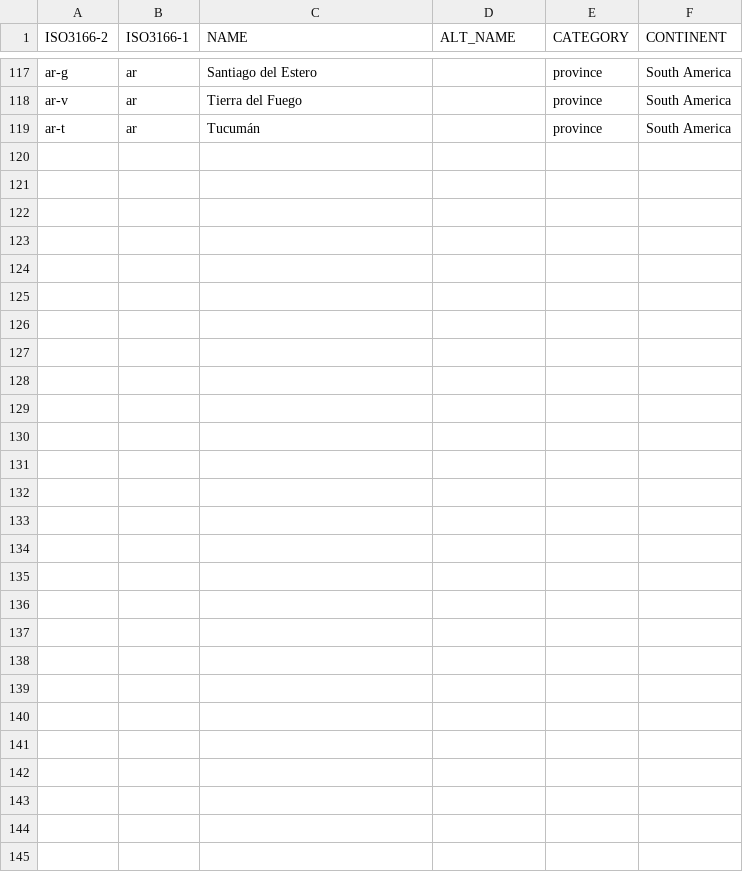
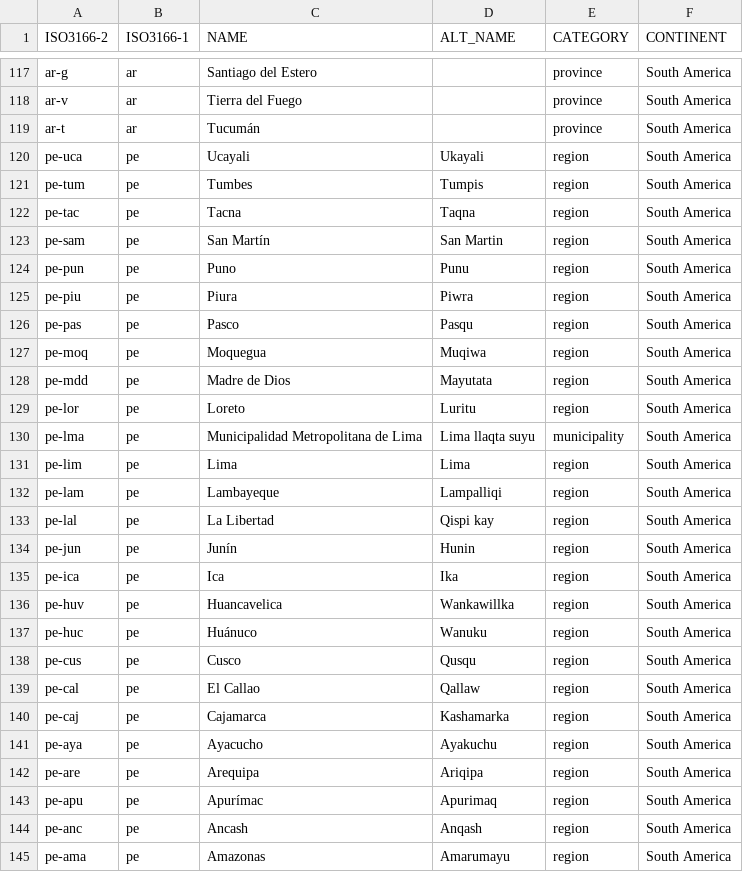
Before and after one commit to Salimgeo/state-shapes, a CSV file: join.csv, drawn as a sheet; only a part is shown, gaps mark what is left out; the diff covers the shown part only; the diff names each change by its address in the sheet, - before the commit and + after, or states it on an @@ line.

```diff
--- a/join.csv
+++ b/join.csv
+row 120: pe-uca | pe | Ucayali | Ukayali | region | South America
+row 121: pe-tum | pe | Tumbes | Tumpis | region | South America
+row 122: pe-tac | pe | Tacna | Taqna | region | South America
+row 123: pe-sam | pe | San Martín | San Martin | region | South America
+row 124: pe-pun | pe | Puno | Punu | region | South America
+row 125: pe-piu | pe | Piura | Piwra | region | South America
+row 126: pe-pas | pe | Pasco | Pasqu | region | South America
+row 127: pe-moq | pe | Moquegua | Muqiwa | region | South America
+row 128: pe-mdd | pe | Madre de Dios | Mayutata | region | South America
+row 129: pe-lor | pe | Loreto | Luritu | region | South America
+row 130: pe-lma | pe | Municipalidad Metropolitana de Lima | Lima llaqta suyu | municipality | South America
+row 131: pe-lim | pe | Lima | Lima | region | South America
+row 132: pe-lam | pe | Lambayeque | Lampalliqi | region | South America
+row 133: pe-lal | pe | La Libertad | Qispi kay | region | South America
+row 134: pe-jun | pe | Junín | Hunin | region | South America
+row 135: pe-ica | pe | Ica | Ika | region | South America
+row 136: pe-huv | pe | Huancavelica | Wankawillka | region | South America
+row 137: pe-huc | pe | Huánuco | Wanuku | region | South America
+row 138: pe-cus | pe | Cusco | Qusqu | region | South America
+row 139: pe-cal | pe | El Callao | Qallaw | region | South America
+row 140: pe-caj | pe | Cajamarca | Kashamarka | region | South America
+row 141: pe-aya | pe | Ayacucho | Ayakuchu | region | South America
+row 142: pe-are | pe | Arequipa | Ariqipa | region | South America
+row 143: pe-apu | pe | Apurímac | Apurimaq | region | South America
+row 144: pe-anc | pe | Ancash | Anqash | region | South America
+row 145: pe-ama | pe | Amazonas | Amarumayu | region | South America
```
Also changed, not shown: 1 edited cell elsewhere in this file, 26 other files.
